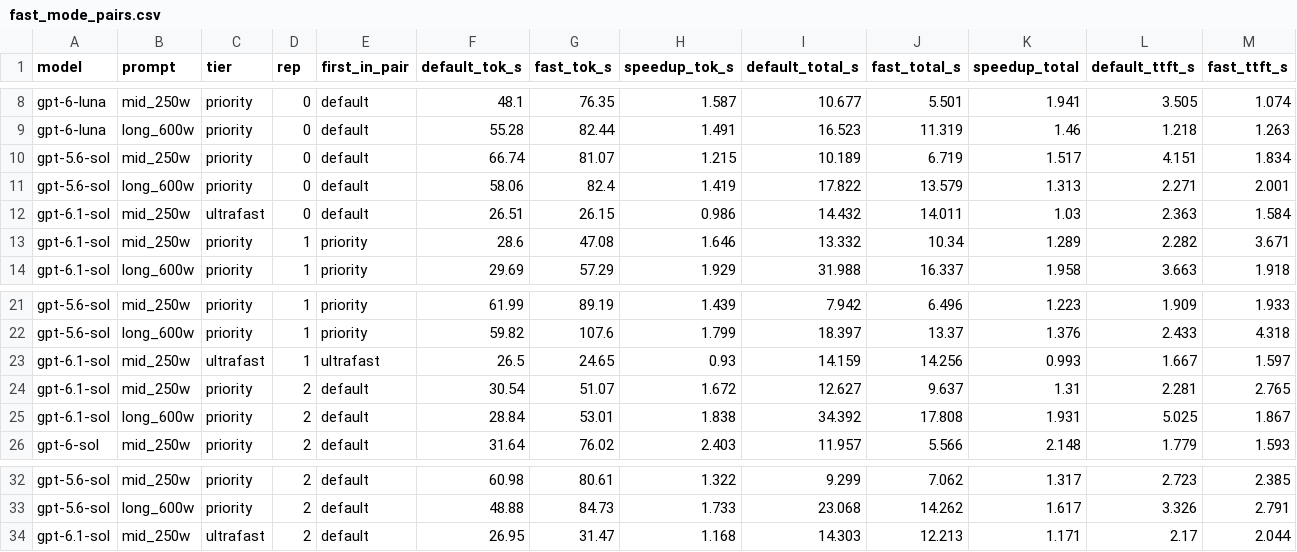
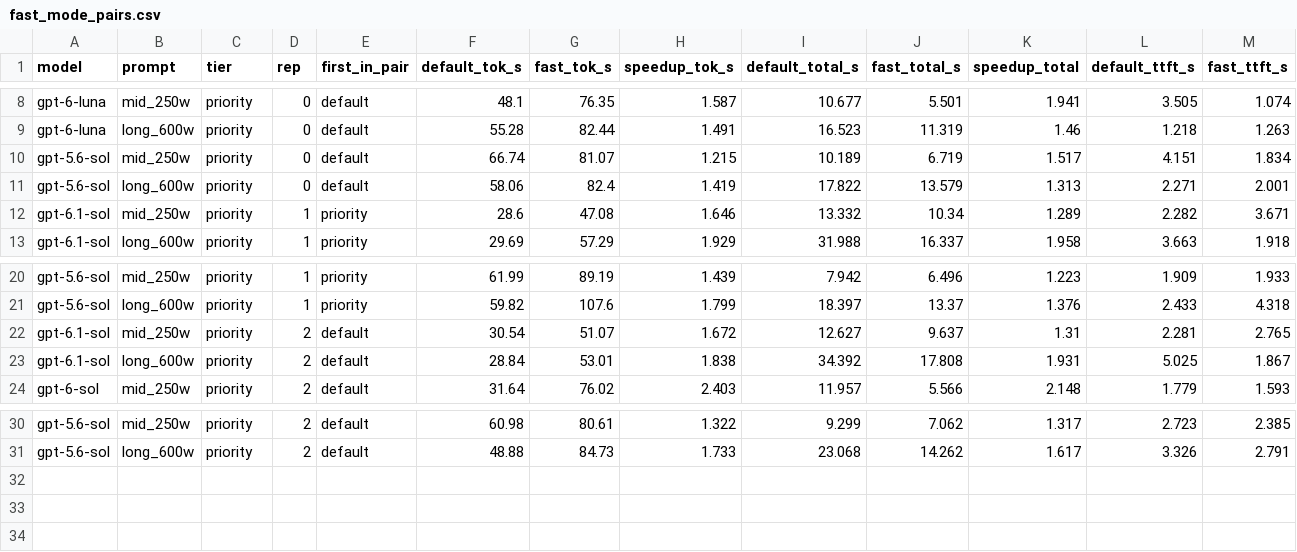
Before and after one commit to joonlab/gpt-6.1-sol-benchmark, a CSV file: data/speed/fast_mode_pairs.csv, drawn as a sheet; only a part is shown, gaps mark what is left out; rows hold the shown columns only; the diff names each change by its address in the sheet, - before the commit and + after, or states it on an @@ line.

```diff
--- a/data/speed/fast_mode_pairs.csv
+++ b/data/speed/fast_mode_pairs.csv
-row 12: gpt-6.1-sol | mid_250w | ultrafast | 0 | default | 26.51 | 26.15 | 0.986 | 14.432 | 14.011 | 1.03 | 2.363 | 1.584
-row 23: gpt-6.1-sol | mid_250w | ultrafast | 1 | ultrafast | 26.5 | 24.65 | 0.93 | 14.159 | 14.256 | 0.993 | 1.667 | 1.597
-row 34: gpt-6.1-sol | mid_250w | ultrafast | 2 | default | 26.95 | 31.47 | 1.168 | 14.303 | 12.213 | 1.171 | 2.17 | 2.044
```
Also changed, not shown: data/speed/fast_mode_calls.csv, data/speed/fast_mode_cells.csv, 4 other files.
